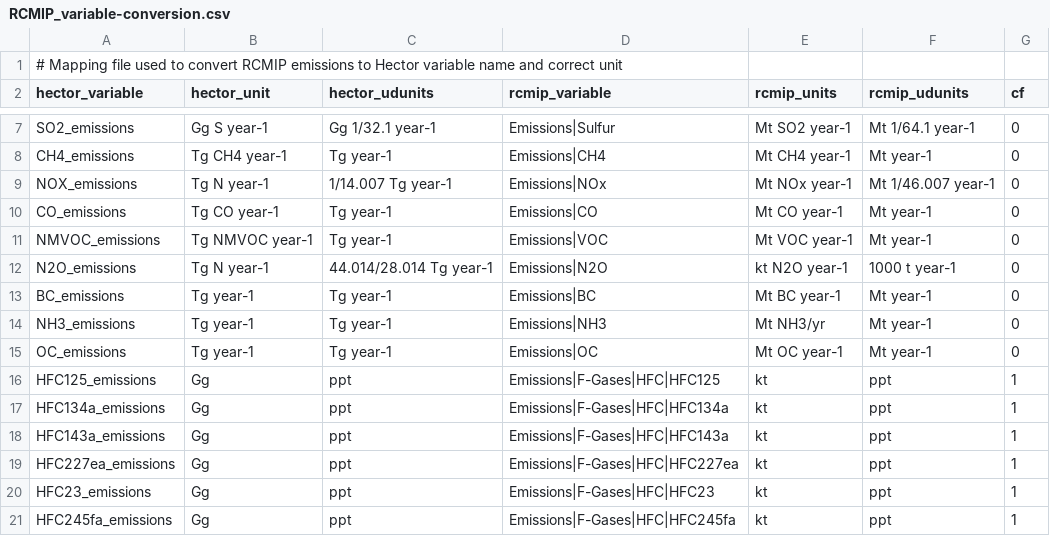
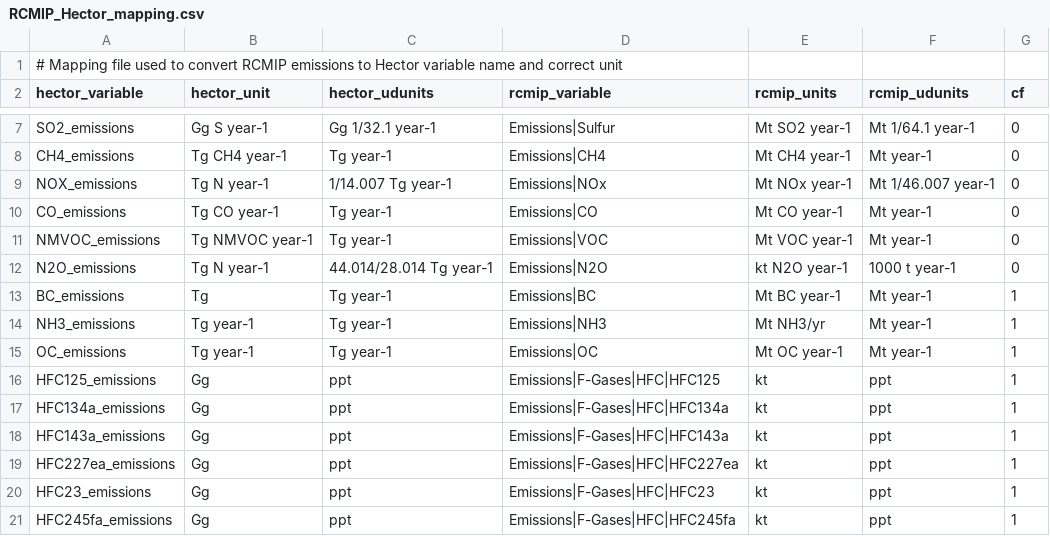
Before and after one commit to JGCRI/ceds4hector, a CSV file: data/mapping/RCMIP_Hector_mapping.csv (was data/mapping/RCMIP_variable-conversion.csv), drawn as a sheet; only a part is shown, gaps mark what is left out.

```diff
--- a/data/mapping/RCMIP_variable-conversion.csv
+++ b/data/mapping/RCMIP_Hector_mapping.csv
@@ -12,5 +12,5 @@ NMVOC_emissions, Tg NMVOC year-1, Tg year-1,Emissions|VOC, Mt VOC year-1, Mt yea
 N2O_emissions, Tg N year-1, 44.014/28.014 Tg year-1,Emissions|N2O, kt N2O year-1, 1000 t year-1,0
-BC_emissions, Tg year-1, Tg year-1,Emissions|BC, Mt BC year-1, Mt year-1,0
-NH3_emissions, Tg year-1, Tg year-1,Emissions|NH3,Mt NH3/yr, Mt year-1,0
-OC_emissions, Tg year-1, Tg year-1,Emissions|OC, Mt OC year-1, Mt year-1,0
+BC_emissions,Tg, Tg year-1,Emissions|BC, Mt BC year-1, Mt year-1,1
+NH3_emissions, Tg year-1, Tg year-1,Emissions|NH3,Mt NH3/yr, Mt year-1,1
+OC_emissions, Tg year-1, Tg year-1,Emissions|OC, Mt OC year-1, Mt year-1,1
 HFC125_emissions,Gg, ppt,Emissions|F-Gases|HFC|HFC125,kt, ppt,1
```
Also changed, not shown: 5 other files.
